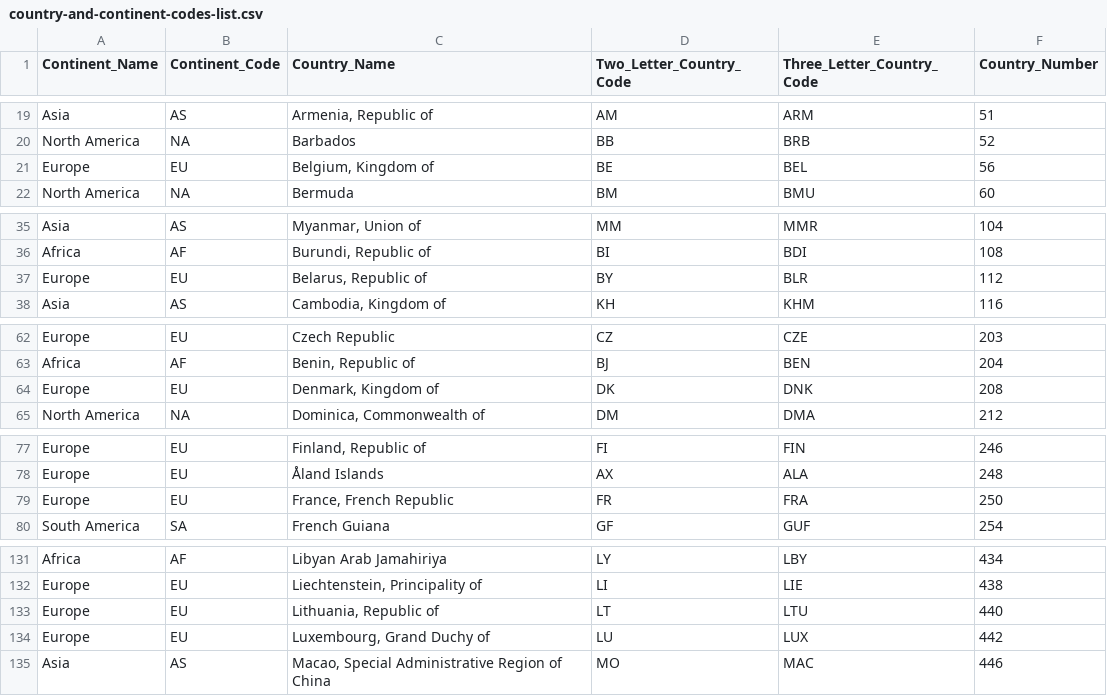
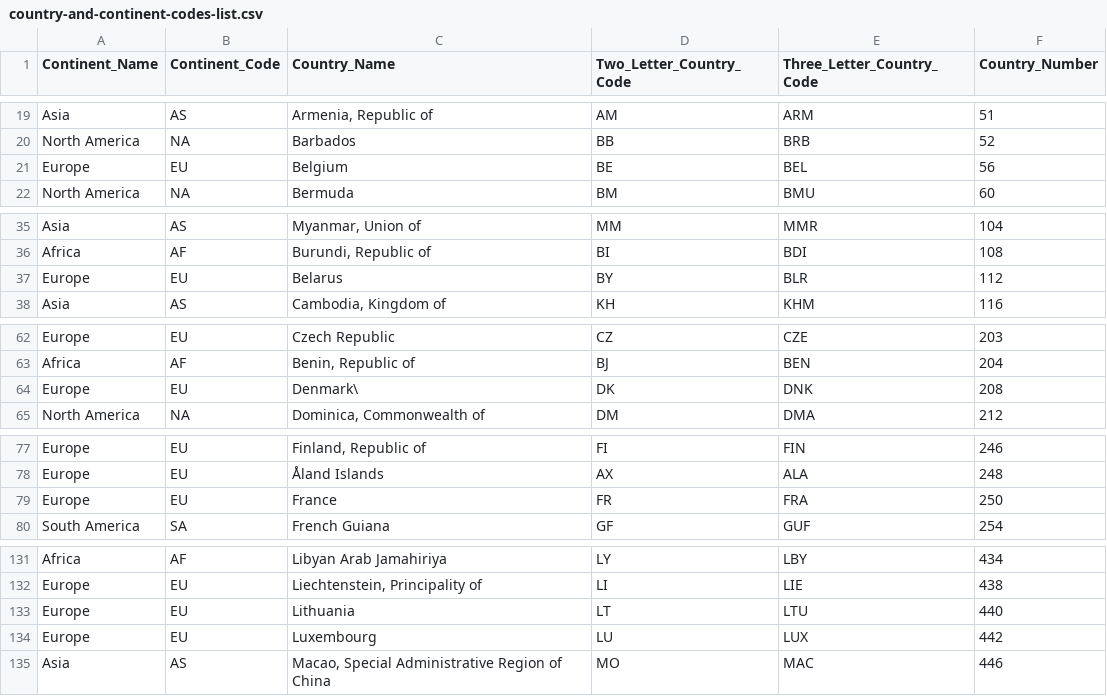
Before and after one commit to ganeshn2/clinical-trials, a CSV file: Input/country-and-continent-codes-list.csv, drawn as a sheet; only a part is shown, gaps mark what is left out; the diff covers the shown part only.

```diff
--- a/Input/country-and-continent-codes-list.csv
+++ b/Input/country-and-continent-codes-list.csv
@@ -20,3 +20,3 @@ Asia,AS,"Armenia, Republic of",AM,ARM,51
 North America,NA,Barbados,BB,BRB,52
-Europe,EU,"Belgium, Kingdom of",BE,BEL,56
+Europe,EU,"Belgium",BE,BEL,56
 North America,NA,Bermuda,BM,BMU,60
@@ -36,3 +36,3 @@ Asia,AS,"Myanmar, Union of",MM,MMR,104
 Africa,AF,"Burundi, Republic of",BI,BDI,108
-Europe,EU,"Belarus, Republic of",BY,BLR,112
+Europe,EU,"Belarus",BY,BLR,112
 Asia,AS,"Cambodia, Kingdom of",KH,KHM,116
@@ -63,3 +63,3 @@ Europe,EU,Czech Republic,CZ,CZE,203
 Africa,AF,"Benin, Republic of",BJ,BEN,204
-Europe,EU,"Denmark, Kingdom of",DK,DNK,208
+Europe,EU,"Denmark\",DK,DNK,208
 North America,NA,"Dominica, Commonwealth of",DM,DMA,212
@@ -78,3 +78,3 @@ Europe,EU,"Finland, Republic of",FI,FIN,246
 Europe,EU,Åland Islands,AX,ALA,248
-Europe,EU,"France, French Republic",FR,FRA,250
+Europe,EU,"France",FR,FRA,250
 South America,SA,French Guiana,GF,GUF,254
@@ -132,4 +132,4 @@ Africa,AF,Libyan Arab Jamahiriya,LY,LBY,434
 Europe,EU,"Liechtenstein, Principality of",LI,LIE,438
-Europe,EU,"Lithuania, Republic of",LT,LTU,440
-Europe,EU,"Luxembourg, Grand Duchy of",LU,LUX,442
+Europe,EU,"Lithuania",LT,LTU,440
+Europe,EU,"Luxembourg",LU,LUX,442
 Asia,AS,"Macao, Special Administrative Region of China",MO,MAC,446
```
Also changed, not shown: 1 added row and 13 edited cells elsewhere in this file, 1 other file.
